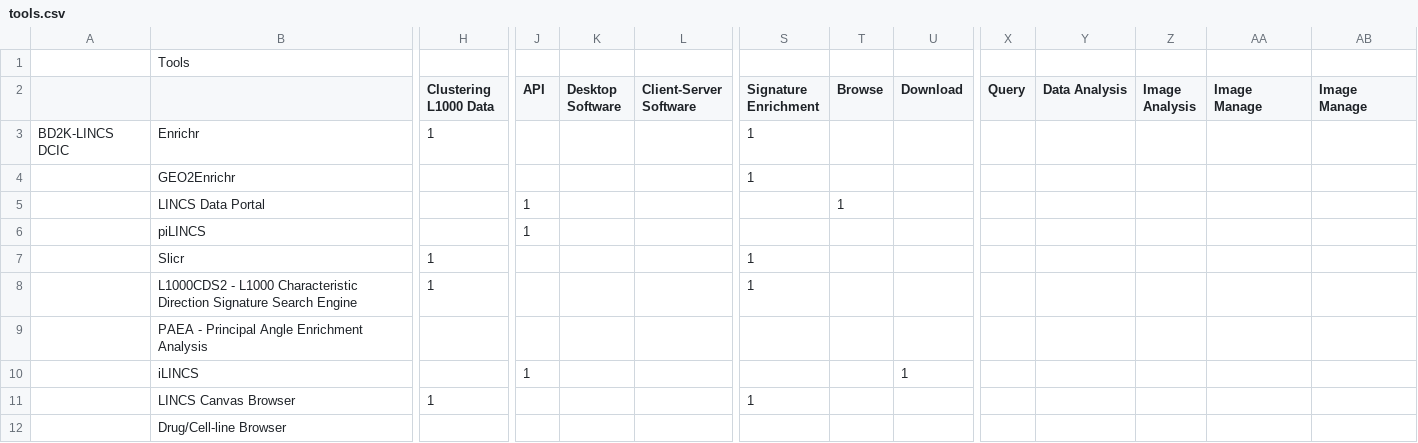
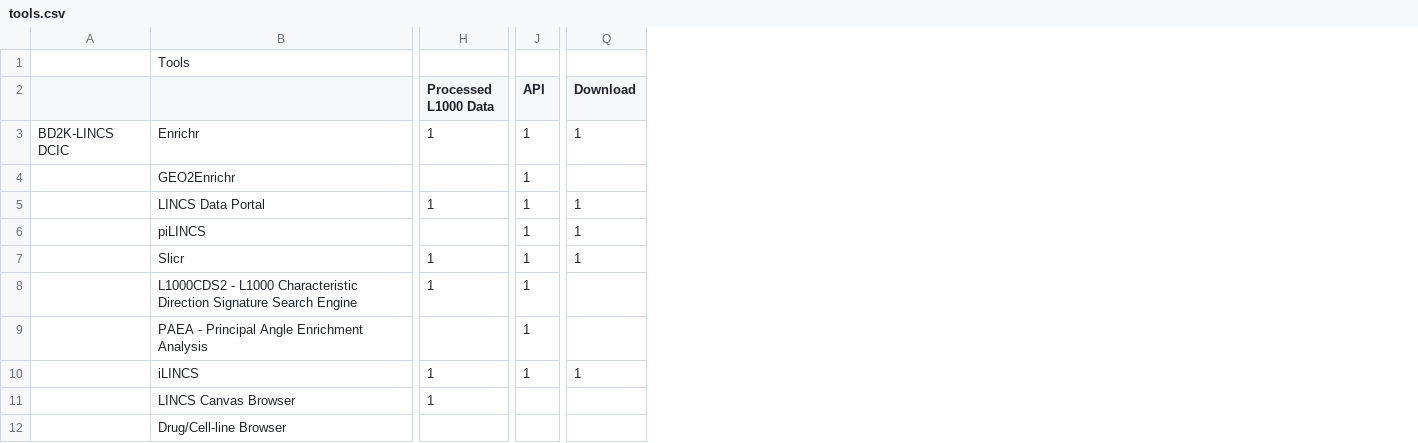
Before and after one commit to colinwxl/LINCS, a CSV file: resources/tools.csv, drawn as a sheet; only a part is shown, gaps mark what is left out; removed rows and columns are numbered as before the commit, all else as after; the diff covers the shown part only; the diff names each change by its address in the sheet, - before the commit and + after, or states it on an @@ line.

```diff
--- a/resources/tools.csv
+++ b/resources/tools.csv
-column K (Desktop Software), empty
-column L (Client-Server Software), empty
-column S (Signature Enrichment), rows 3-11: 1 | 1 |  |  | 1 | 1 |  |  | 1
-column T (Browse), row 5: 1
-column X (Query), empty
-column Y (Data Analysis), empty
-column Z (Image Analysis), empty
-column AA (Image Manage), empty
-column AB (Image Manage), empty
-H2: Clustering L1000 Data
+H2: Processed L1000 Data
-J3:J4 (API): (empty)
+J3:J4 (API): 1
-Q3 (Download): (empty)
+Q3 (Download): 1
-H5 (Processed L1000 Data): (empty)
+H5 (Processed L1000 Data): 1
-Q5:Q7 (Download): (empty)
+Q5:Q7 (Download): 1
-J7:J9 (API): (empty)
+J7:J9 (API): 1
-H10 (Processed L1000 Data): (empty)
+H10 (Processed L1000 Data): 1
```
Also changed, not shown: 3 added rows and 61 edited cells elsewhere in this file, 7 other files.
